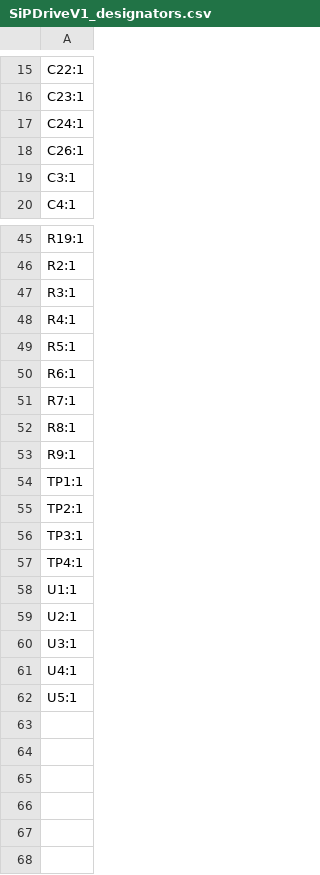
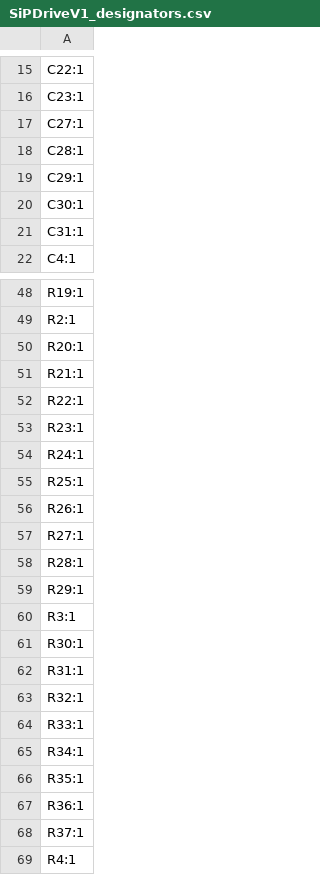
Before and after one commit to Just4Stan/SiPDrive, a CSV file: hw/SiPDrive/production/SiPDriveV1_designators.csv, drawn as a sheet; only a part is shown, gaps mark what is left out; the shorter side is filled out with more unchanged rows; the diff covers the shown part only.

```diff
--- a/hw/SiPDrive/production/SiPDriveV1_designators.csv
+++ b/hw/SiPDrive/production/SiPDriveV1_designators.csv
@@ -16,5 +16,7 @@ C22:1
 C23:1
-C24:1
-C26:1
-C3:1
+C27:1
+C28:1
+C29:1
+C30:1
+C31:1
 C4:1
@@ -46,3 +49,21 @@ R19:1
 R2:1
+R20:1
+R21:1
+R22:1
+R23:1
+R24:1
+R25:1
+R26:1
+R27:1
+R28:1
+R29:1
 R3:1
+R30:1
+R31:1
+R32:1
+R33:1
+R34:1
+R35:1
+R36:1
+R37:1
 R4:1
```
Also changed, not shown: 1 added row elsewhere in this file, hw/SiPDrive/production/SiPDriveV1_bom.csv, hw/SiPDrive/production/SiPDriveV1_positions.csv, 17 other files.
